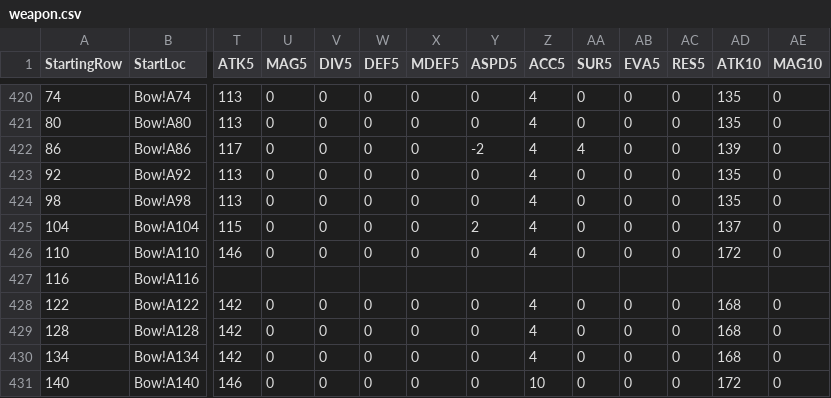
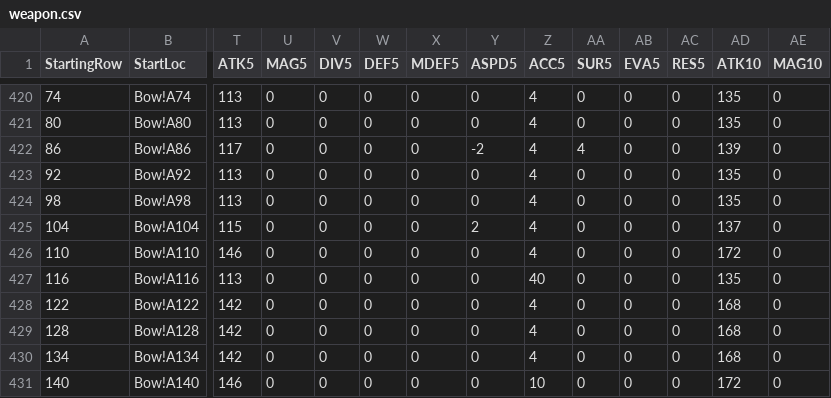
Before and after one commit to GorgonzolaRex/wizardry-daphne-guide, a CSV file: data/weapon.csv, drawn as a sheet; only a part is shown, gaps mark what is left out; the diff covers the shown part only; the diff names each change by its address in the sheet, - before the commit and + after, or states it on an @@ line.

```diff
--- a/data/weapon.csv
+++ b/data/weapon.csv
-T427 (ATK5): (empty)
+T427 (ATK5): 113
-U427 (MAG5): (empty)
+U427 (MAG5): 0
-V427 (DIV5): (empty)
+V427 (DIV5): 0
-W427 (DEF5): (empty)
+W427 (DEF5): 0
-X427 (MDEF5): (empty)
+X427 (MDEF5): 0
-Y427 (ASPD5): (empty)
+Y427 (ASPD5): 0
-Z427 (ACC5): (empty)
+Z427 (ACC5): 40
-AA427 (SUR5): (empty)
+AA427 (SUR5): 0
-AB427 (EVA5): (empty)
+AB427 (EVA5): 0
-AC427 (RES5): (empty)
+AC427 (RES5): 0
-AD427 (ATK10): (empty)
+AD427 (ATK10): 135
-AE427 (MAG10): (empty)
+AE427 (MAG10): 0
```
Also changed, not shown: 19 edited cells elsewhere in this file, data/armor.csv.
